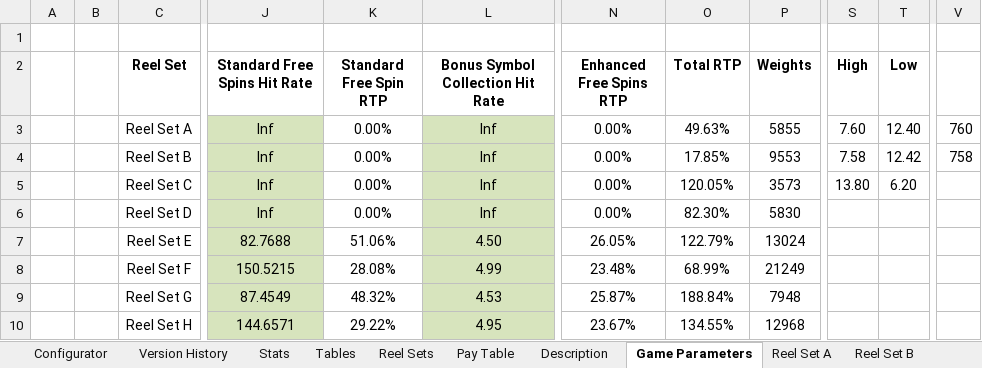
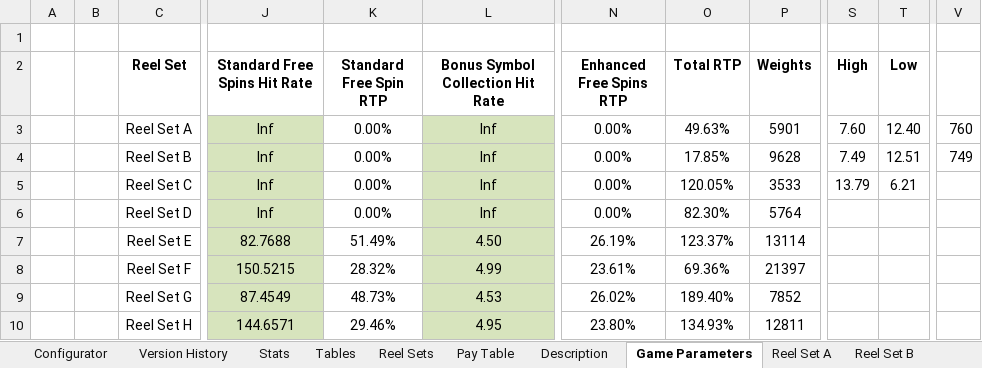
Before and after one commit to terry7cherry/my-web-of-wonders, an Excel workbook: srcBackend/thisTitle/parSheets/WebOfWonders_V1_7.xlsx, sheet Game Parameters, drawn as a sheet; only a part is shown, gaps mark what is left out; values as stored, in another font and other column widths than the file's, no borders; the diff covers the shown part only; the diff names each change by its address in the sheet, - before the commit and + after, or states it on an @@ line.

```diff
--- a/srcBackend/thisTitle/parSheets/WebOfWonders_V1_7.xlsx (sheet Game Parameters)
+++ b/srcBackend/thisTitle/parSheets/WebOfWonders_V1_7.xlsx (sheet Game Parameters)
-P3 (Weights): 5855
+P3 (Weights): 5901
-P4 (Weights): 9553
+P4 (Weights): 9628
-S4 (High): 7.58
+S4 (High): 7.49
-T4 (Low): 12.42
+T4 (Low): 12.51
-V4: 758
+V4: 749
-P5 (Weights): 3573
+P5 (Weights): 3533
-S5 (High): 13.80
+S5 (High): 13.79
-T5 (Low): 6.20
+T5 (Low): 6.21
-P6 (Weights): 5830
+P6 (Weights): 5764
-K7 (Standard Free Spin RTP): 51.06%
+K7 (Standard Free Spin RTP): 51.49%
-N7 (Enhanced Free Spins RTP): 26.05%
+N7 (Enhanced Free Spins RTP): 26.19%
-O7 (Total RTP): 122.79%
+O7 (Total RTP): 123.37%
-P7 (Weights): 13024
+P7 (Weights): 13114
-K8 (Standard Free Spin RTP): 28.08%
+K8 (Standard Free Spin RTP): 28.32%
-N8 (Enhanced Free Spins RTP): 23.48%
+N8 (Enhanced Free Spins RTP): 23.61%
-O8 (Total RTP): 68.99%
+O8 (Total RTP): 69.36%
-P8 (Weights): 21249
+P8 (Weights): 21397
-K9 (Standard Free Spin RTP): 48.32%
+K9 (Standard Free Spin RTP): 48.73%
-N9 (Enhanced Free Spins RTP): 25.87%
+N9 (Enhanced Free Spins RTP): 26.02%
-O9 (Total RTP): 188.84%
+O9 (Total RTP): 189.40%
-P9 (Weights): 7948
+P9 (Weights): 7852
-K10 (Standard Free Spin RTP): 29.22%
+K10 (Standard Free Spin RTP): 29.46%
-N10 (Enhanced Free Spins RTP): 23.67%
+N10 (Enhanced Free Spins RTP): 23.80%
-O10 (Total RTP): 134.55%
+O10 (Total RTP): 134.93%
-P10 (Weights): 12968
+P10 (Weights): 12811
```
Also changed, not shown: 22 edited cells elsewhere in this sheet, sheet Stats, sheet Configurator, sheet Tables, sheet Sim input.
